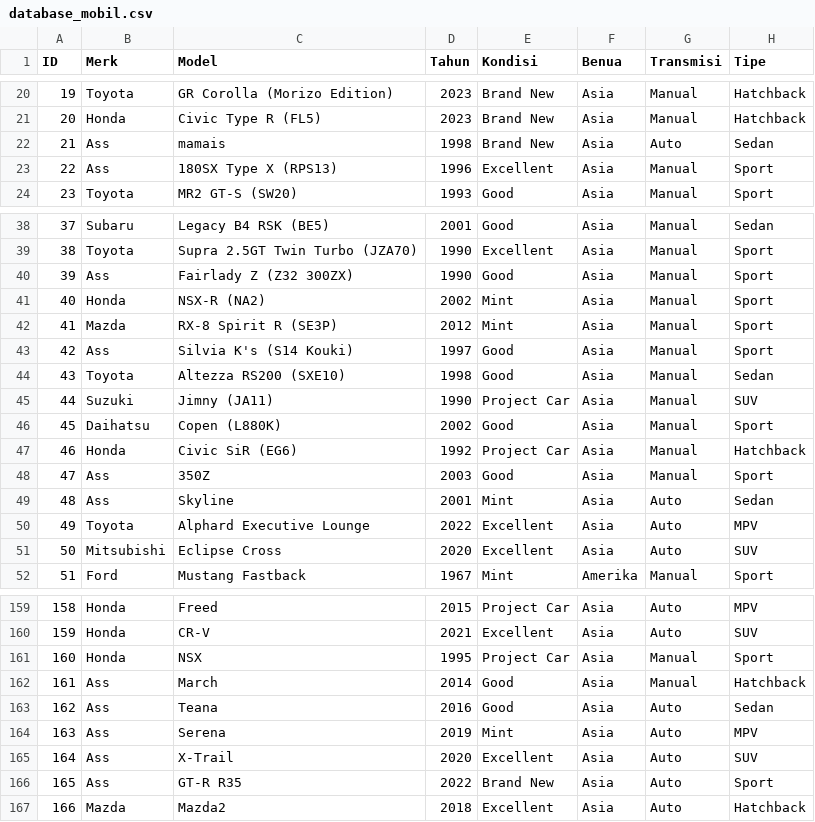
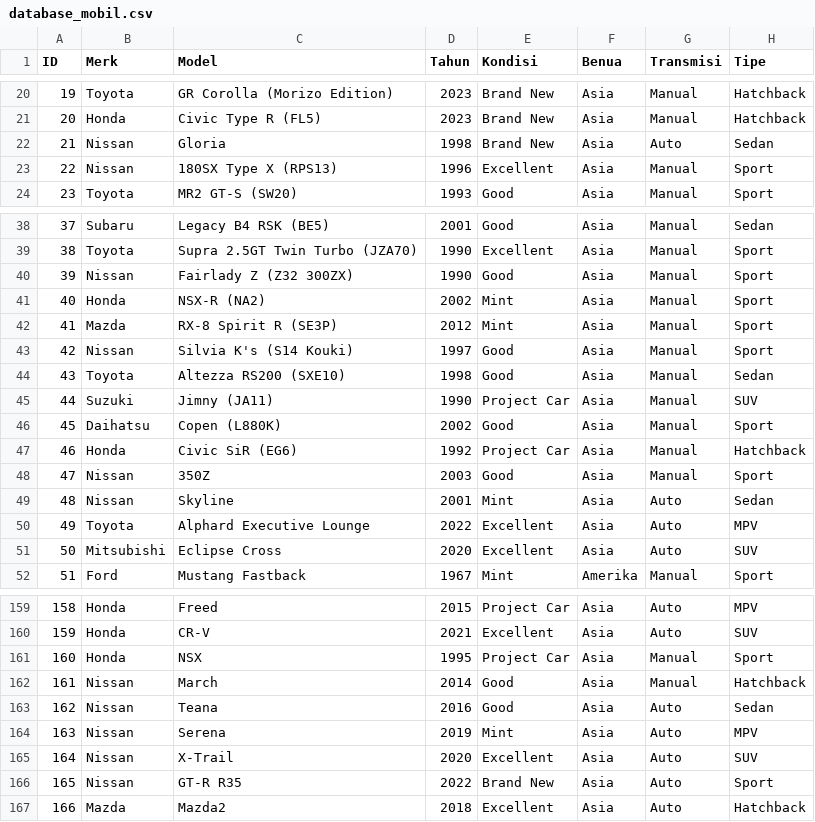
Before and after one commit to Liann-dev/CBlueAutos, a CSV file: app/database_mobil.csv, drawn as a sheet; only a part is shown, gaps mark what is left out; the diff covers the shown part only.

```diff
--- a/app/database_mobil.csv
+++ b/app/database_mobil.csv
@@ -21,4 +21,4 @@ ID,Merk,Model,Tahun,Kondisi,Benua,Transmisi,Tipe
 20,Honda,Civic Type R (FL5),2023,Brand New,Asia,Manual,Hatchback
-21,Ass,mamais,1998,Brand New,Asia,Auto,Sedan
-22,Ass,180SX Type X (RPS13),1996,Excellent,Asia,Manual,Sport
+21,Nissan,Gloria,1998,Brand New,Asia,Auto,Sedan
+22,Nissan,180SX Type X (RPS13),1996,Excellent,Asia,Manual,Sport
 23,Toyota,MR2 GT-S (SW20),1993,Good,Asia,Manual,Sport
@@ -39,6 +39,6 @@ ID,Merk,Model,Tahun,Kondisi,Benua,Transmisi,Tipe
 38,Toyota,Supra 2.5GT Twin Turbo (JZA70),1990,Excellent,Asia,Manual,Sport
-39,Ass,Fairlady Z (Z32 300ZX),1990,Good,Asia,Manual,Sport
+39,Nissan,Fairlady Z (Z32 300ZX),1990,Good,Asia,Manual,Sport
 40,Honda,NSX-R (NA2),2002,Mint,Asia,Manual,Sport
 41,Mazda,RX-8 Spirit R (SE3P),2012,Mint,Asia,Manual,Sport
-42,Ass,Silvia K's (S14 Kouki),1997,Good,Asia,Manual,Sport
+42,Nissan,Silvia K's (S14 Kouki),1997,Good,Asia,Manual,Sport
 43,Toyota,Altezza RS200 (SXE10),1998,Good,Asia,Manual,Sedan
@@ -47,4 +47,4 @@ ID,Merk,Model,Tahun,Kondisi,Benua,Transmisi,Tipe
 46,Honda,Civic SiR (EG6),1992,Project Car,Asia,Manual,Hatchback
-47,Ass,350Z,2003,Good,Asia,Manual,Sport
-48,Ass,Skyline,2001,Mint,Asia,Auto,Sedan
+47,Nissan,350Z,2003,Good,Asia,Manual,Sport
+48,Nissan,Skyline,2001,Mint,Asia,Auto,Sedan
 49,Toyota,Alphard Executive Lounge,2022,Excellent,Asia,Auto,MPV
@@ -161,7 +161,7 @@ ID,Merk,Model,Tahun,Kondisi,Benua,Transmisi,Tipe
 160,Honda,NSX,1995,Project Car,Asia,Manual,Sport
-161,Ass,March,2014,Good,Asia,Manual,Hatchback
-162,Ass,Teana,2016,Good,Asia,Auto,Sedan
-163,Ass,Serena,2019,Mint,Asia,Auto,MPV
-164,Ass,X-Trail,2020,Excellent,Asia,Auto,SUV
-165,Ass,GT-R R35,2022,Brand New,Asia,Auto,Sport
+161,Nissan,March,2014,Good,Asia,Manual,Hatchback
+162,Nissan,Teana,2016,Good,Asia,Auto,Sedan
+163,Nissan,Serena,2019,Mint,Asia,Auto,MPV
+164,Nissan,X-Trail,2020,Excellent,Asia,Auto,SUV
+165,Nissan,GT-R R35,2022,Brand New,Asia,Auto,Sport
 166,Mazda,Mazda2,2018,Excellent,Asia,Auto,Hatchback
```
Also changed, not shown: 6 edited cells elsewhere in this file, 6 other files.
